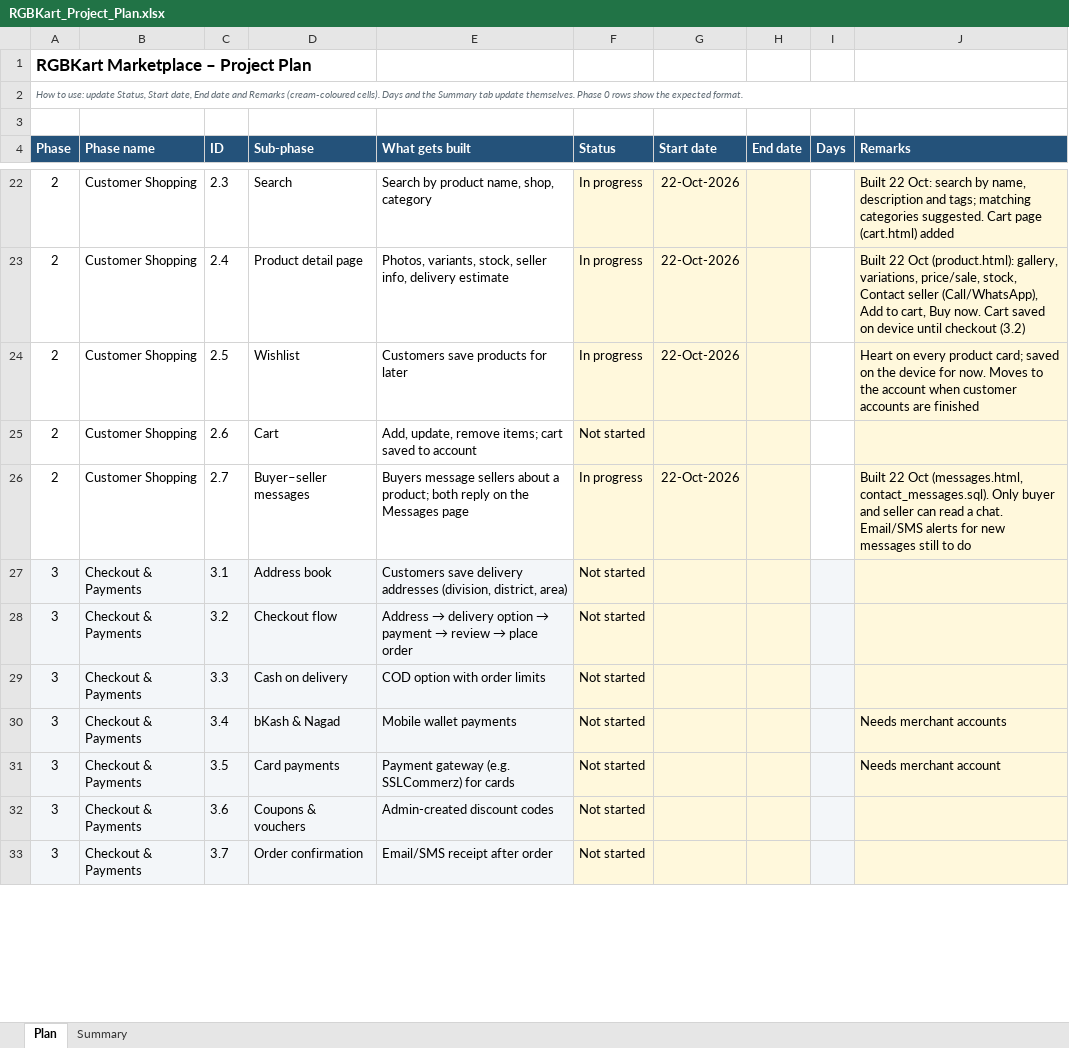
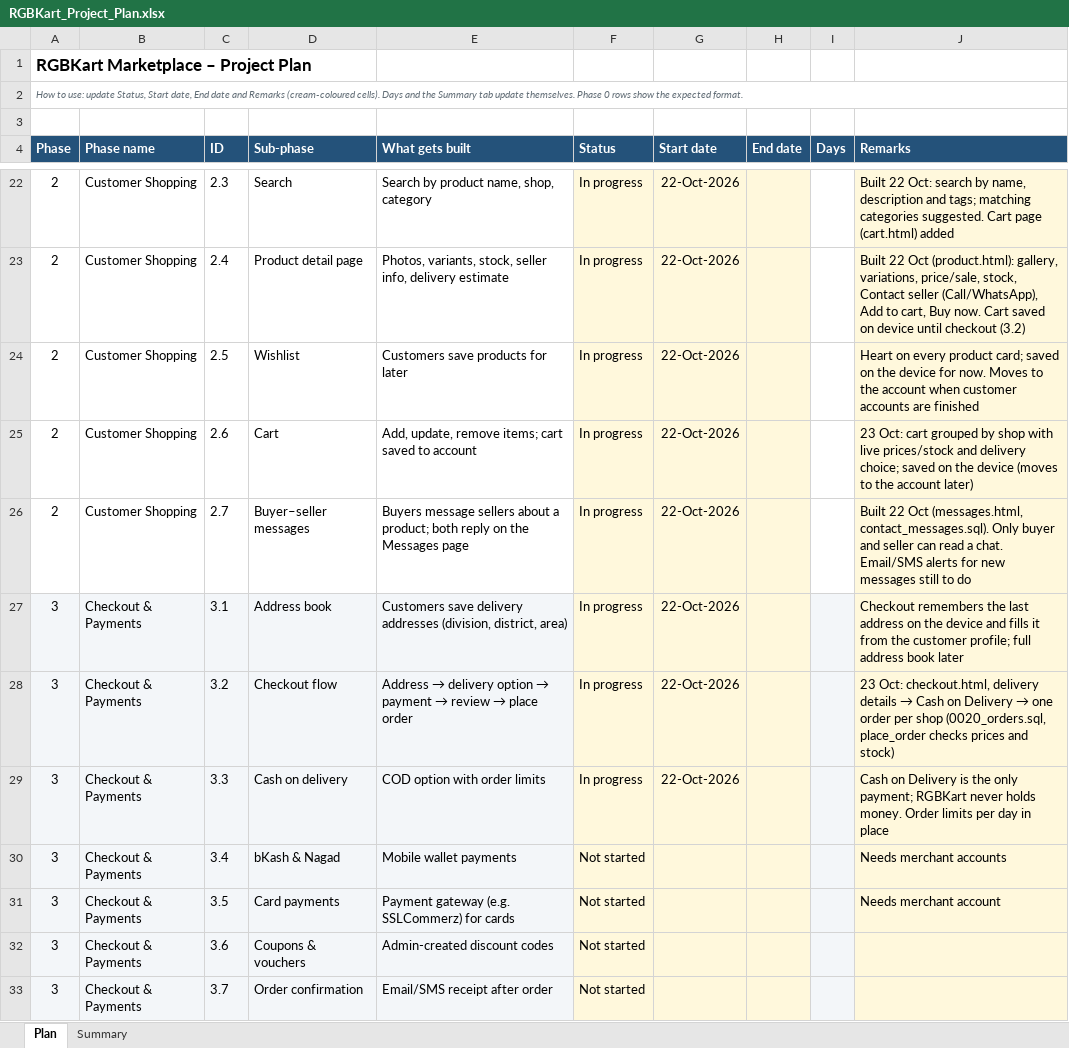
Before and after one commit to hkmanik/rgbkart-cloude, an Excel workbook: docs/RGBKart_Project_Plan.xlsx, sheet Plan, drawn as a sheet; only a part is shown, gaps mark what is left out; values as stored, in another font and other column widths than the file's, no borders; charts and pictures and conditional formats not drawn; the diff covers the shown part only; the diff names each change by its address in the sheet, - before the commit and + after, or states it on an @@ line.

```diff
--- a/docs/RGBKart_Project_Plan.xlsx (sheet Plan)
+++ b/docs/RGBKart_Project_Plan.xlsx (sheet Plan)
-F25 (Status): Not started
+F25 (Status): In progress
-G25 (Start date): (empty)
+G25 (Start date): 22-Oct-2026
-J25 (Remarks): (empty)
+J25 (Remarks): 23 Oct: cart grouped by shop with live prices/stock and delivery choice; saved on the device (moves to the account later)
-F27:F29 (Status): Not started
+F27:F29 (Status): In progress
-G27:G29 (Start date): (empty)
+G27:G29 (Start date): 22-Oct-2026
-J27 (Remarks): (empty)
+J27 (Remarks): Checkout remembers the last address on the device and fills it from the customer profile; full address book later
@@ J28 (Remarks): (empty) → 23 Oct: checkout.html, delivery details → Cash on Delivery → one order per shop (0020_orders.sql, place_order checks prices and stock) @@
-J29 (Remarks): (empty)
+J29 (Remarks): Cash on Delivery is the only payment; RGBKart never holds money. Order limits per day in place
```
Also changed, not shown: 12 edited cells elsewhere in this sheet, sheet Summary, 16 other files.
